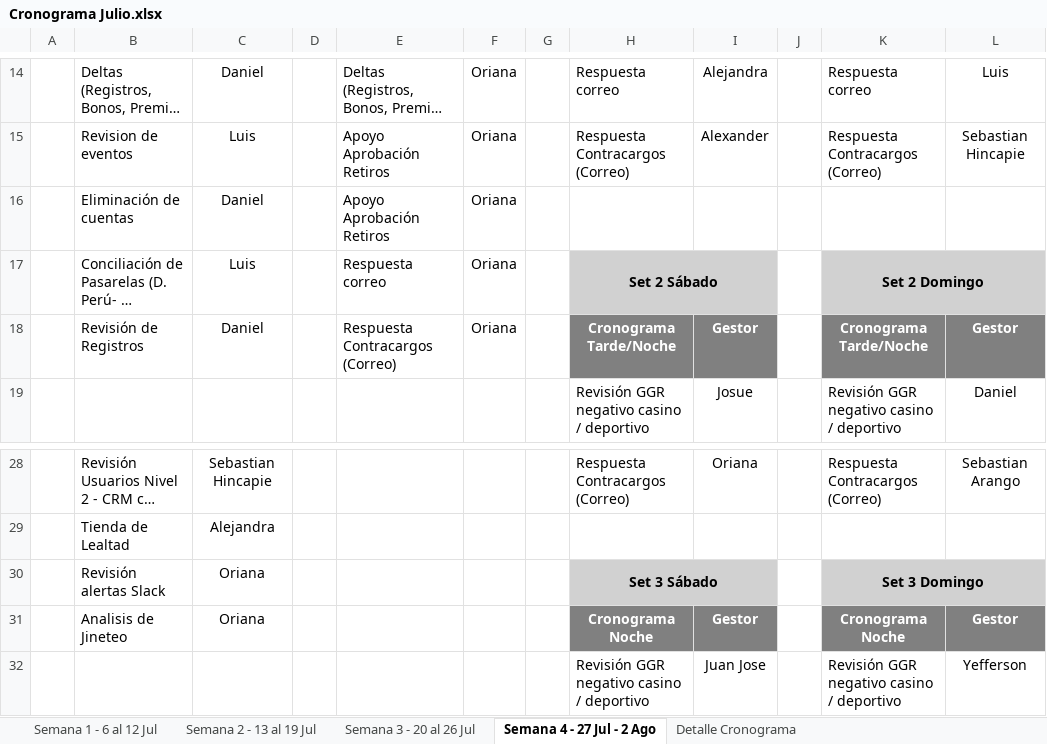
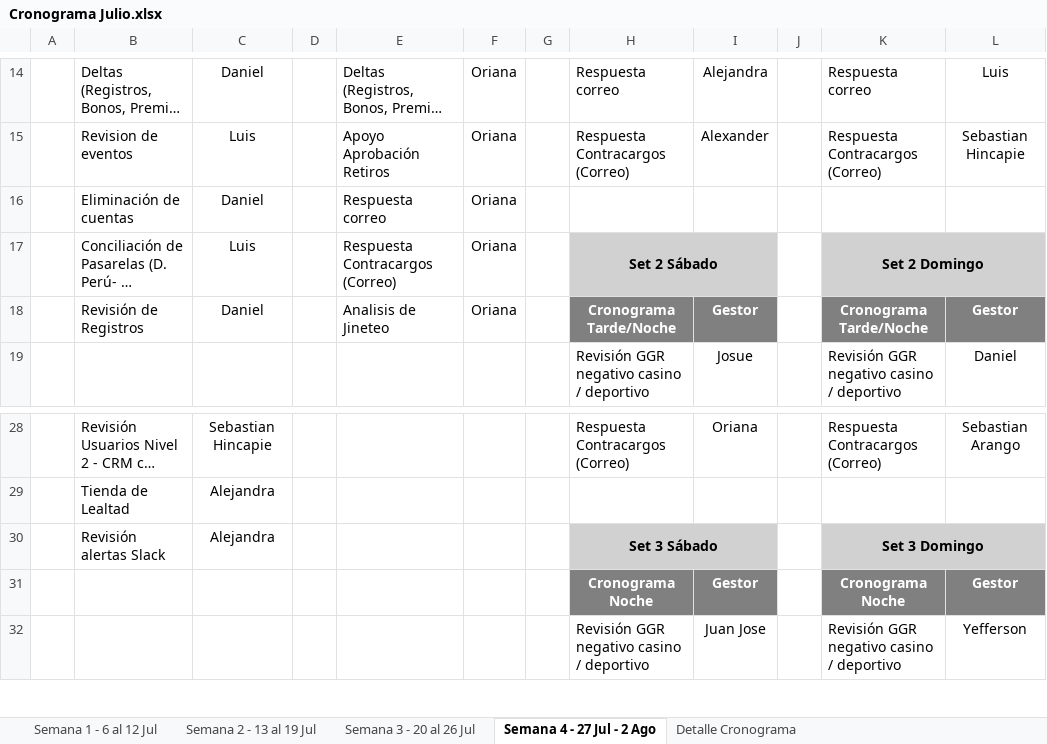
Before and after one commit to VirtualSoft026/riesgovirtualsoft, an Excel workbook: Cronograma de Tareas/Cronograma Julio.xlsx, sheet Semana 4 - 27 Jul - 2 Ago, drawn as a sheet; only a part is shown, gaps mark what is left out; long unchanged cells end in …; values as stored, in another font and other column widths than the file's, no borders; conditional formats not drawn; the diff names each change by its address in the sheet, - before the commit and + after, or states it on an @@ line.

```diff
--- a/Cronograma de Tareas/Cronograma Julio.xlsx (sheet Semana 4 - 27 Jul - 2 Ago)
+++ b/Cronograma de Tareas/Cronograma Julio.xlsx (sheet Semana 4 - 27 Jul - 2 Ago)
-E16: Apoyo Aprobación Retiros
+E16: Respuesta correo
-E17: Respuesta correo
+E17: Respuesta Contracargos (Correo)
-E18: Respuesta Contracargos (Correo)
+E18: Analisis de Jineteo
-C30: Oriana
+C30: Alejandra
-B31: Analisis de Jineteo
+B31: (empty)
-C31: Oriana
+C31: (empty)
```
Also changed, not shown: 13 other files.
